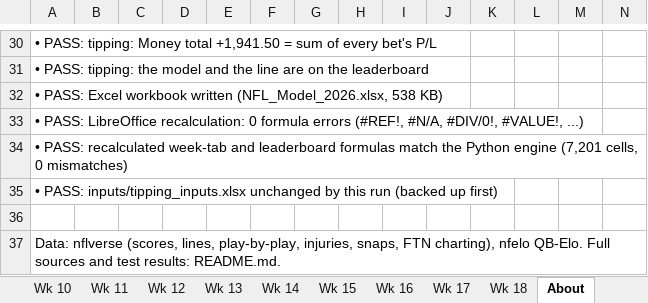
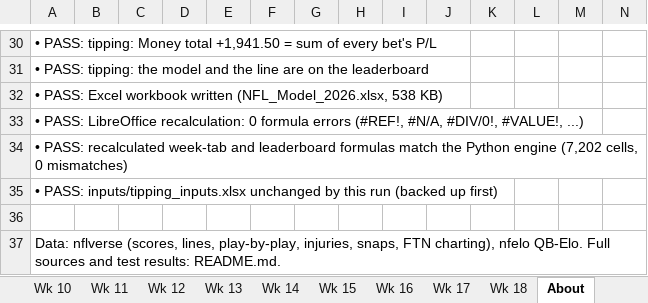
Before and after one commit to THOMASNOONAN155/tios-data, an Excel workbook: nfl-model/output/NFL_Model_2026.xlsx, sheet About, drawn as a sheet; only a part is shown, gaps mark what is left out; values as stored, in another font and other column widths than the file's, no borders; the diff names each change by its address in the sheet, - before the commit and + after, or states it on an @@ line.

```diff
--- a/nfl-model/output/NFL_Model_2026.xlsx (sheet About)
+++ b/nfl-model/output/NFL_Model_2026.xlsx (sheet About)
-A34: …Python engine (7,201 cells, 0…
+A34: …Python engine (7,202 cells, 0…
```
Also changed, not shown: sheet Edge Finder, sheet Value Report, sheet Wk 11, nfl-model/inputs/tipping_inputs.xlsx, 2 other files.
